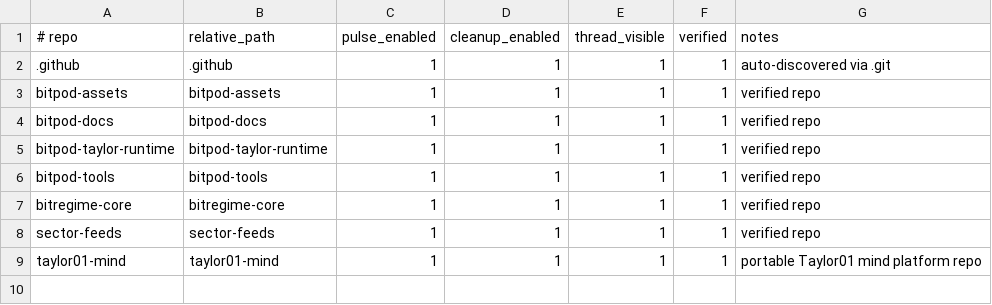
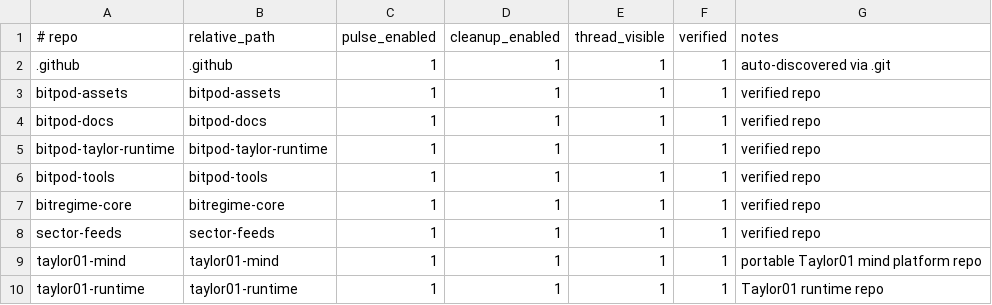
Before and after one commit to BitPod-App/bitpod-tools, a TSV file: config/repo_registry.tsv, drawn as a sheet.

Commit message:
Fix T3 cleanup top-level truth
Admin merge per operator authorization after local owner review. Covers linked worktree detection, manifest-drift verification status, safe weekly disposal lane, and deterministic tests. No cleanup execution performed.

```diff
--- a/config/repo_registry.tsv
+++ b/config/repo_registry.tsv
@@ -9 +9,2 @@ sector-feeds|sector-feeds|1|1|1|1|verified repo
 taylor01-mind|taylor01-mind|1|1|1|1|portable Taylor01 mind platform repo
+taylor01-runtime|taylor01-runtime|1|1|1|1|Taylor01 runtime repo
```
Also changed, not shown: 2 other files.
